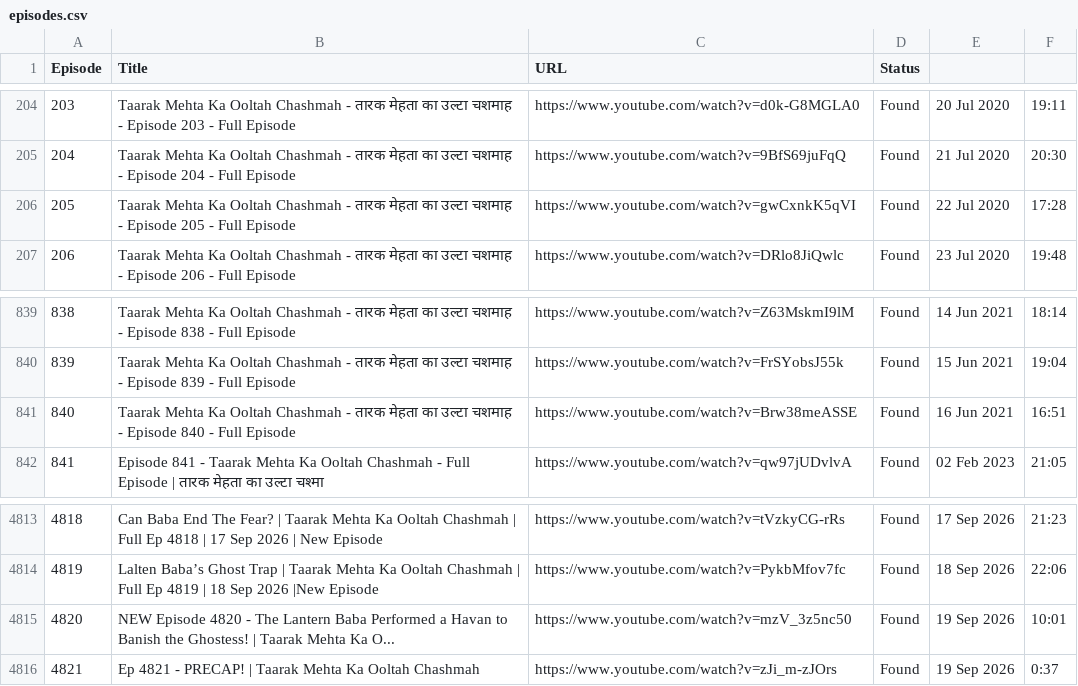
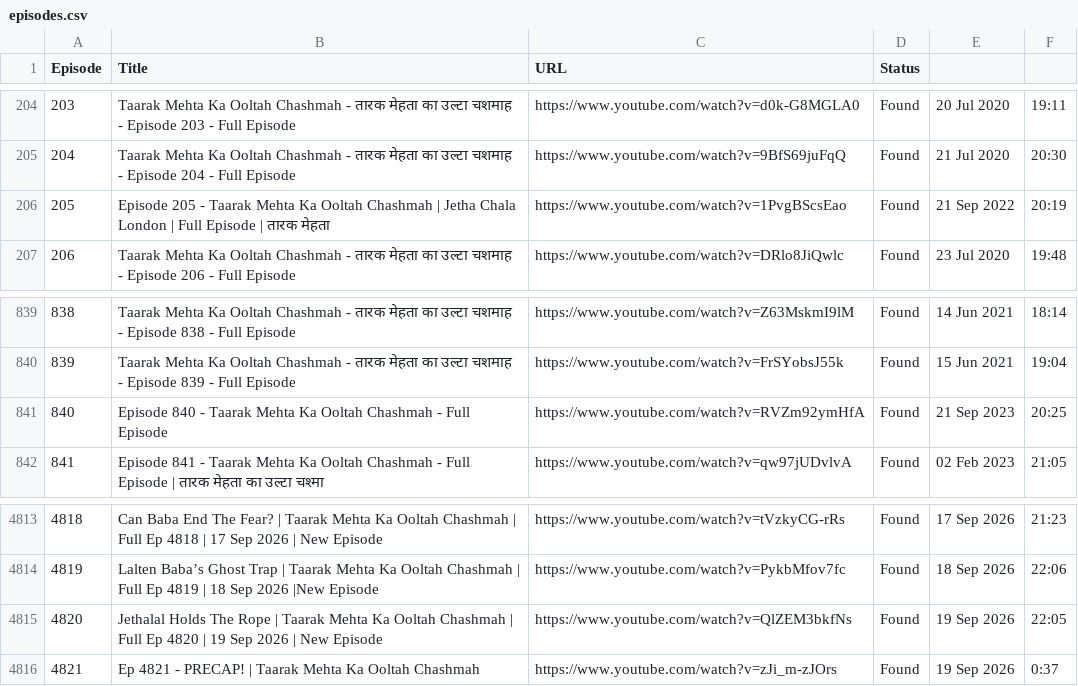
Before and after one commit to CodeMasterAbhishek/Daily-Dose-of-TMOCK, a CSV file: data/episodes.csv, drawn as a sheet; only a part is shown, gaps mark what is left out.

```diff
--- a/data/episodes.csv
+++ b/data/episodes.csv
@@ -205,3 +205,3 @@ Episode,Title,URL,Status
 204,Taarak Mehta Ka Ooltah Chashmah - तारक मेहता का उल्टा चशमाह - Episode 204 - Full Episode,https://www.youtube.com/watch?v=9BfS69juFqQ,Found,21 Jul 2020,20:30
-205,Taarak Mehta Ka Ooltah Chashmah - तारक मेहता का उल्टा चशमाह - Episode 205 - Full Episode,https://www.youtube.com/watch?v=gwCxnkK5qVI,Found,22 Jul 2020,17:28
+205,Episode 205 - Taarak Mehta Ka Ooltah Chashmah | Jetha Chala London | Full Episode | तारक मेहता,https://www.youtube.com/watch?v=1PvgBScsEao,Found,21 Sep 2022,20:19
 206,Taarak Mehta Ka Ooltah Chashmah - तारक मेहता का उल्टा चशमाह - Episode 206 - Full Episode,https://www.youtube.com/watch?v=DRlo8JiQwlc,Found,23 Jul 2020,19:48
@@ -840,3 +840,3 @@ Episode,Title,URL,Status
 839,Taarak Mehta Ka Ooltah Chashmah - तारक मेहता का उल्टा चशमाह - Episode 839 - Full Episode,https://www.youtube.com/watch?v=FrSYobsJ55k,Found,15 Jun 2021,19:04
-840,Taarak Mehta Ka Ooltah Chashmah - तारक मेहता का उल्टा चशमाह - Episode 840 - Full Episode,https://www.youtube.com/watch?v=Brw38meASSE,Found,16 Jun 2021,16:51
+840,Episode 840 - Taarak Mehta Ka Ooltah Chashmah - Full Episode,https://www.youtube.com/watch?v=RVZm92ymHfA,Found,21 Sep 2023,20:25
 841,Episode 841 - Taarak Mehta Ka Ooltah Chashmah - Full Episode | तारक मेहता का उल्टा चश्मा,https://www.youtube.com/watch?v=qw97jUDvlvA,Found,02 Feb 2023,21:05
@@ -4814,3 +4814,3 @@ Episode,Title,URL,Status
 4819,Lalten Baba’s Ghost Trap | Taarak Mehta Ka Ooltah Chashmah | Full Ep 4819 | 18 Sep 2026 |New Episode,https://www.youtube.com/watch?v=PykbMfov7fc,Found,18 Sep 2026,22:06
-4820,NEW Episode 4820 - The Lantern Baba Performed a Havan to Banish the Ghostess! | Taarak Mehta Ka O...,https://www.youtube.com/watch?v=mzV_3z5nc50,Found,19 Sep 2026,10:01
+4820,Jethalal Holds The Rope | Taarak Mehta Ka Ooltah Chashmah | Full Ep 4820 | 19 Sep 2026 | New Episode,https://www.youtube.com/watch?v=QlZEM3bkfNs,Found,19 Sep 2026,22:05
 4821,Ep 4821 - PRECAP! | Taarak Mehta Ka Ooltah Chashmah,https://www.youtube.com/watch?v=zJi_m-zJOrs,Found,19 Sep 2026,0:37
```
Also changed, not shown: 1 other file.
